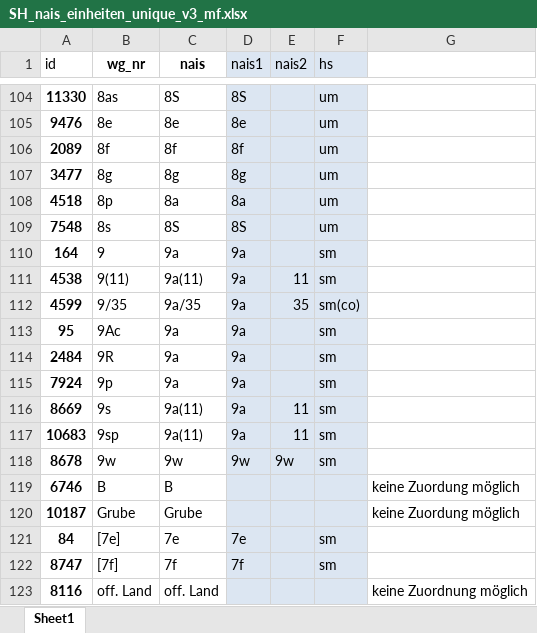
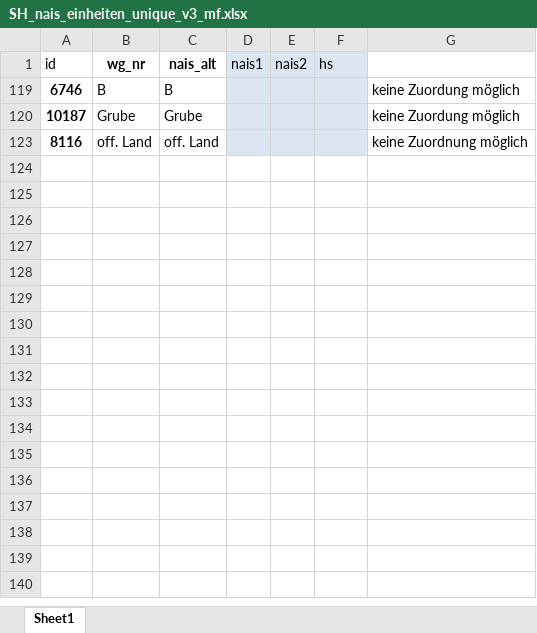
Before and after one commit to zischg/sensitivewaldstandorteCH, an Excel workbook: SH_nais_einheiten_unique_v3_mf.xlsx, sheet Sheet1, drawn as a sheet; only a part is shown, gaps mark what is left out; values as stored, in another font and other column widths than the file's, no borders; the diff covers the shown part only; the diff names each change by its address in the sheet, - before the commit and + after, or states it on an @@ line.

```diff
--- a/SH_nais_einheiten_unique_v3_mf.xlsx (sheet Sheet1)
+++ b/SH_nais_einheiten_unique_v3_mf.xlsx (sheet Sheet1)
-C1: nais
+C1: nais_alt
@@ row 104 hidden: 11330 | 8as | 8S | 8S |  | um @@
@@ row 105 hidden: 9476 | 8e | 8e | 8e |  | um @@
@@ row 106 hidden: 2089 | 8f | 8f | 8f |  | um @@
@@ row 107 hidden: 3477 | 8g | 8g | 8g |  | um @@
@@ row 108 hidden: 4518 | 8p | 8a | 8a |  | um @@
@@ row 109 hidden: 7548 | 8s | 8S | 8S |  | um @@
@@ row 110 hidden: 164 | 9 | 9a | 9a |  | sm @@
@@ row 111 hidden: 4538 | 9(11) | 9a(11) | 9a | 11 | sm @@
@@ row 112 hidden: 4599 | 9/35 | 9a/35 | 9a | 35 | sm(co) @@
@@ row 113 hidden: 95 | 9Ac | 9a | 9a |  | sm @@
@@ row 114 hidden: 2484 | 9R | 9a | 9a |  | sm @@
@@ row 115 hidden: 7924 | 9p | 9a | 9a |  | sm @@
@@ row 116 hidden: 8669 | 9s | 9a(11) | 9a | 11 | sm @@
@@ row 117 hidden: 10683 | 9sp | 9a(11) | 9a | 11 | sm @@
@@ row 118 hidden: 8678 | 9w | 9w | 9w | 9w | sm @@
@@ row 121 hidden: 84 | [7e] | 7e | 7e |  | sm @@
@@ row 122 hidden: 8747 | [7f] | 7f | 7f |  | sm @@
```
Also changed, not shown: 102 hidden or unhidden rows elsewhere in this sheet, JU_nais_einheiten_unique_v2_mf.xlsx, 6 other files.
